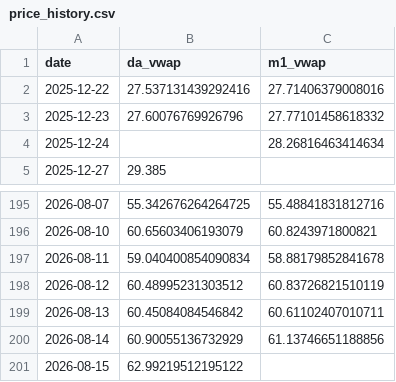
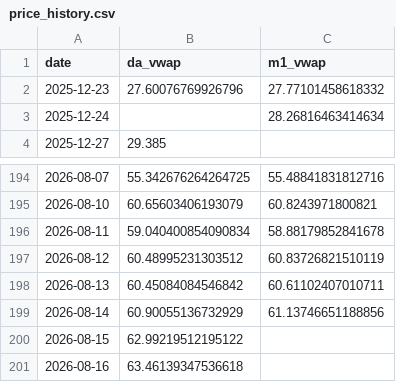
Before and after one commit to MuditaLi/gas_short_term_deploy, a CSV file: data/price_history.csv, drawn as a sheet; only a part is shown, gaps mark what is left out; removed rows and columns are numbered as before the commit, all else as after; the diff names each change by its address in the sheet, - before the commit and + after, or states it on an @@ line.

```diff
--- a/data/price_history.csv
+++ b/data/price_history.csv
-row 2: 2025-12-22 | 27.537131439292416 | 27.71406379008016
+row 201: 2026-08-16 | 63.46139347536618
```
Also changed, not shown: data/country_balance.csv, data/snd_de.csv, 5 other files.
